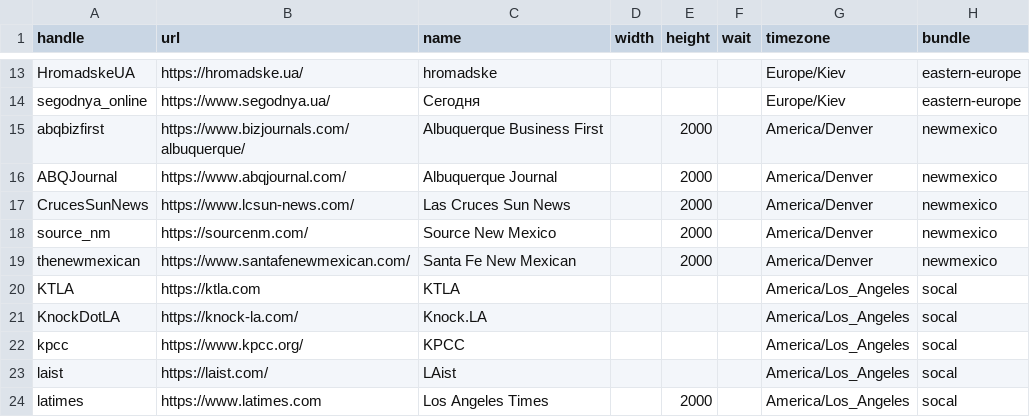
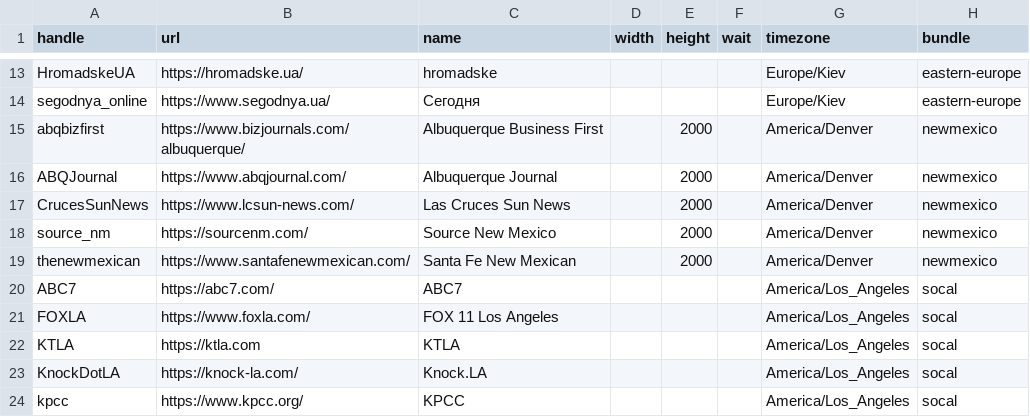
Before and after one commit to simonw/news-homepages, a CSV file: newshomepages/sources/sites.csv, drawn as a sheet; only a part is shown, gaps mark what is left out; the shorter side is filled out with more unchanged rows; the diff names each change by its address in the sheet, - before the commit and + after, or states it on an @@ line.

```diff
--- a/newshomepages/sources/sites.csv
+++ b/newshomepages/sources/sites.csv
+row 20: ABC7 | https://abc7.com/ | ABC7 |  |  |  | America/Los_Angeles | socal
+row 21: FOXLA | https://www.foxla.com/ | FOX 11 Los Angeles |  |  |  | America/Los_Angeles | socal
```
Also changed, not shown: 1 other file.
